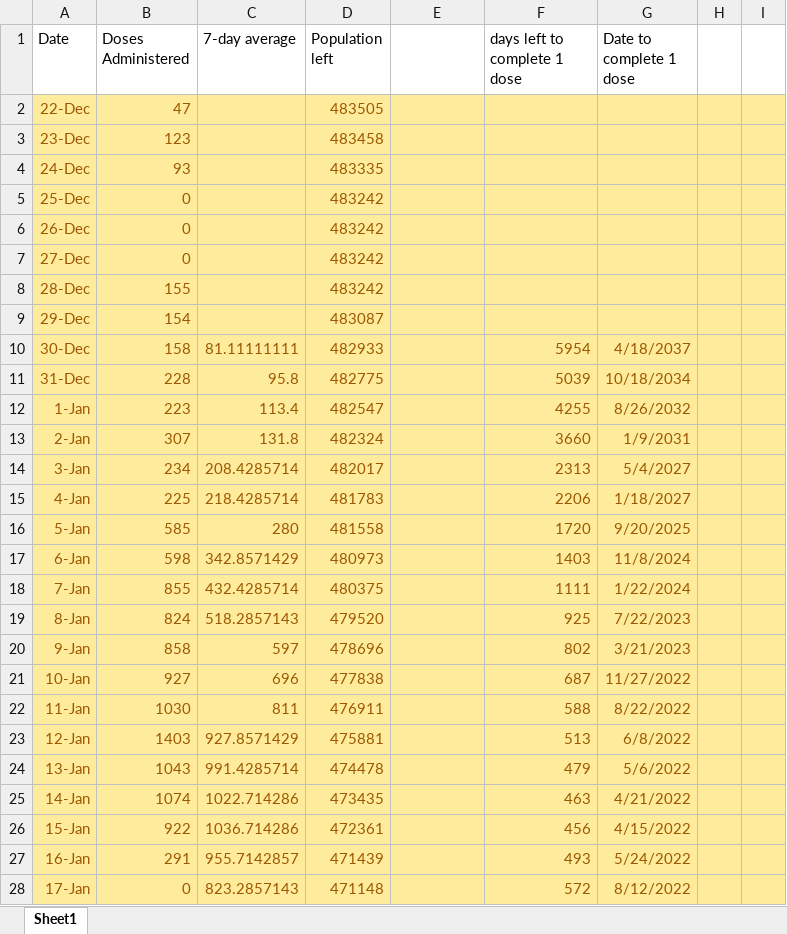
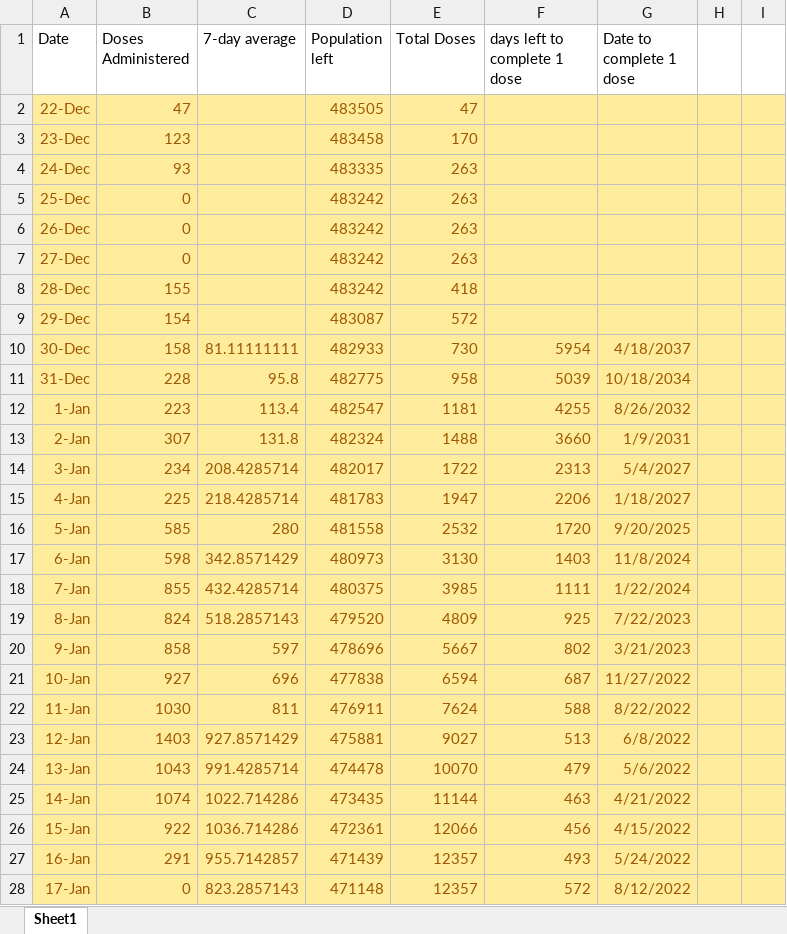
Before and after one commit to NoahCornish/durhamregionCOVID-19, an Excel workbook: durham_daily_vaccinations.xlsx, sheet Sheet1, drawn as a sheet; only a part is shown; values as stored, in another font and other column widths than the file's, no borders; the diff covers the shown part only; the diff names each change by its address in the sheet, - before the commit and + after, or states it on an @@ line.

```diff
--- a/durham_daily_vaccinations.xlsx (sheet Sheet1)
+++ b/durham_daily_vaccinations.xlsx (sheet Sheet1)
-E1: (empty)
+E1: Total Doses
-E2 (Total Doses): (empty)
+E2 (Total Doses): 47
-E3 (Total Doses): (empty)
+E3 (Total Doses): 170
-E4:E7 (Total Doses): (empty)
+E4:E7 (Total Doses): 263
-E8 (Total Doses): (empty)
+E8 (Total Doses): 418
-E9 (Total Doses): (empty)
+E9 (Total Doses): 572
-E10 (Total Doses): (empty)
+E10 (Total Doses): 730
-E11 (Total Doses): (empty)
+E11 (Total Doses): 958
-E12 (Total Doses): (empty)
+E12 (Total Doses): 1181
-E13 (Total Doses): (empty)
+E13 (Total Doses): 1488
-E14 (Total Doses): (empty)
+E14 (Total Doses): 1722
-E15 (Total Doses): (empty)
+E15 (Total Doses): 1947
-E16 (Total Doses): (empty)
+E16 (Total Doses): 2532
-E17 (Total Doses): (empty)
+E17 (Total Doses): 3130
-E18 (Total Doses): (empty)
+E18 (Total Doses): 3985
-E19 (Total Doses): (empty)
+E19 (Total Doses): 4809
-E20 (Total Doses): (empty)
+E20 (Total Doses): 5667
-E21 (Total Doses): (empty)
+E21 (Total Doses): 6594
-E22 (Total Doses): (empty)
+E22 (Total Doses): 7624
-E23 (Total Doses): (empty)
+E23 (Total Doses): 9027
-E24 (Total Doses): (empty)
+E24 (Total Doses): 10070
-E25 (Total Doses): (empty)
+E25 (Total Doses): 11144
-E26 (Total Doses): (empty)
+E26 (Total Doses): 12066
-E27:E28 (Total Doses): (empty)
+E27:E28 (Total Doses): 12357
```
Also changed, not shown: 1 added row, 71 edited cells and cell formats elsewhere in this sheet, durham_VOC_positivity.xlsx, durham_daily_cases.xlsx, 1 other file.
